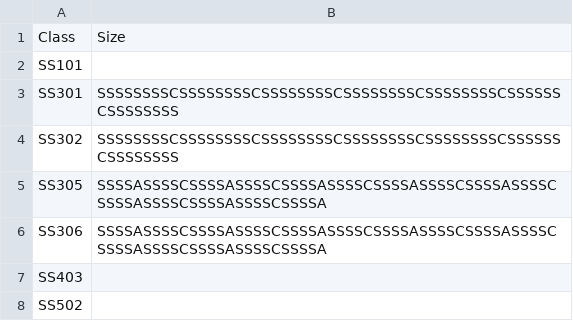
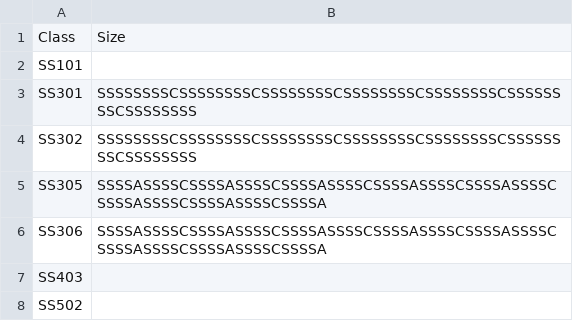
Before and after one commit to MinChi-0314/seat, a CSV file: NTU.csv, drawn as a sheet; the diff names each change by its address in the sheet, - before the commit and + after, or states it on an @@ line.

Commit message:
Update NTU.csv

```diff
--- a/NTU.csv
+++ b/NTU.csv
-B3:B4: SSSSSSSSCSSSSSSSSCSSSSSSSSCSSSSSSSSCSSSSSSSSCSSSSSSCSSSSSSSS
+B3:B4: SSSSSSSSCSSSSSSSSCSSSSSSSSCSSSSSSSSCSSSSSSSSCSSSSSSSSCSSSSSSSS
```
